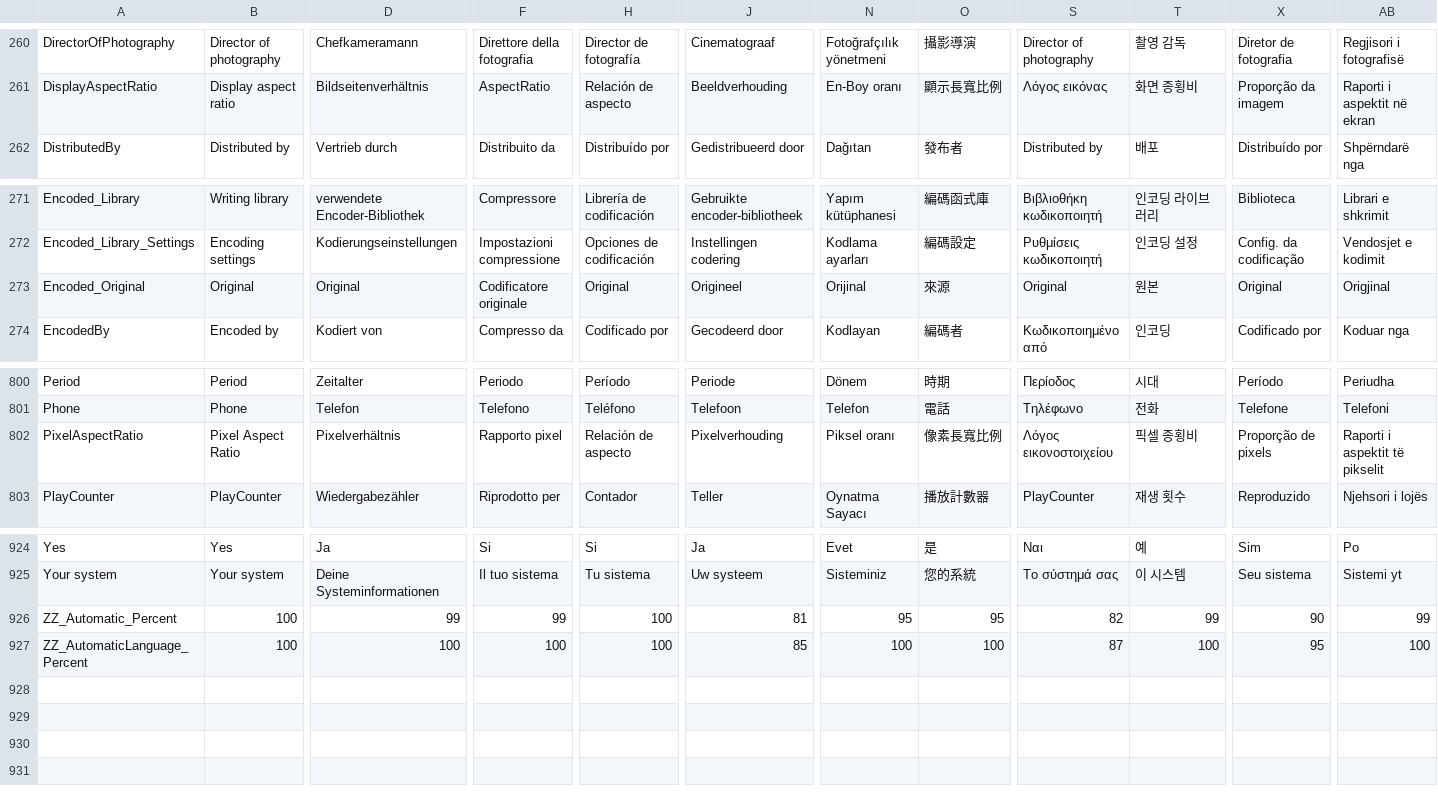
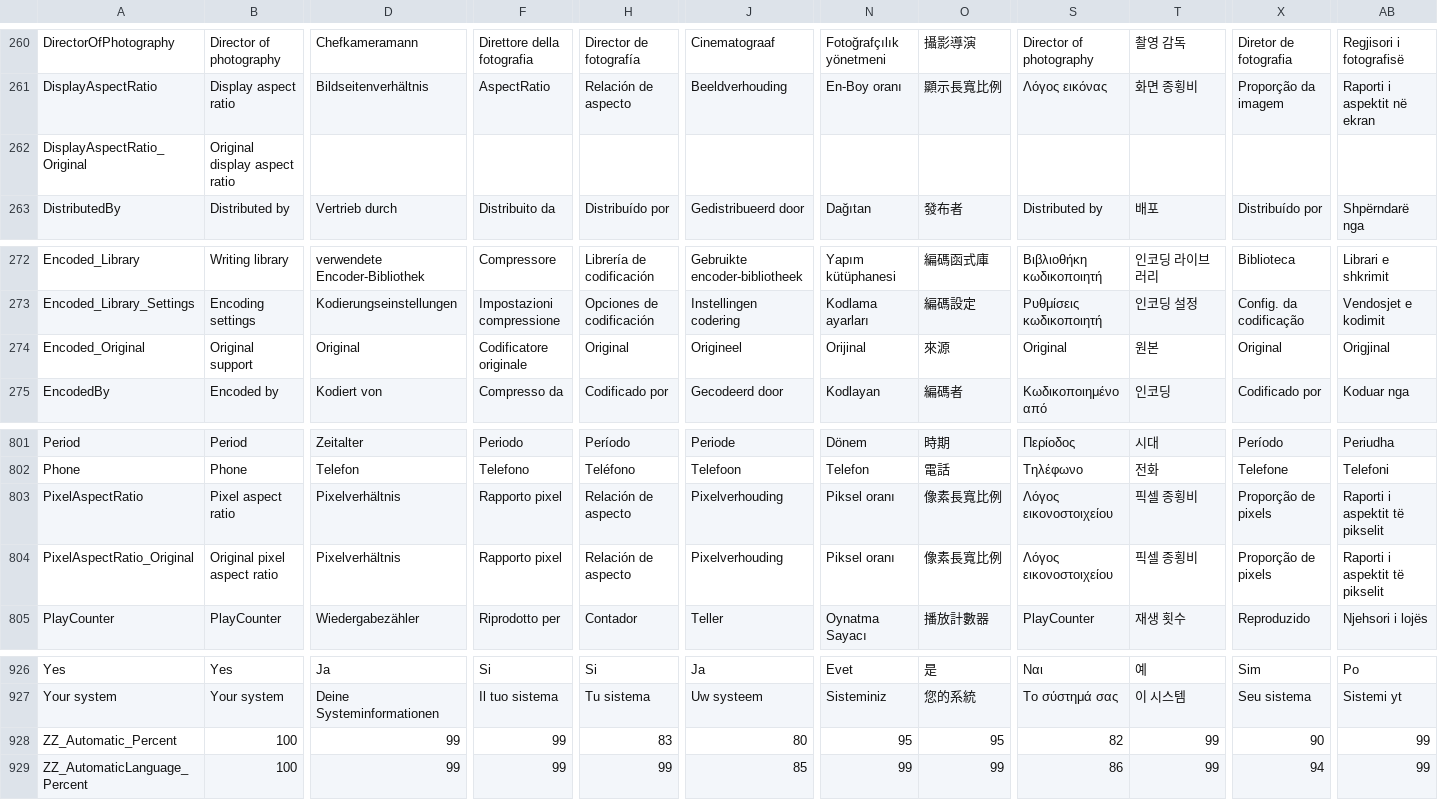
Before and after one commit to beppec56/MediaInfo-git_svn, a CSV file: Source/Ressource/Language.csv, drawn as a sheet; only a part is shown, gaps mark what is left out; addresses are those after the commit; rows hold the shown columns only; the diff covers the shown part only; the diff names each change by its address in the sheet, - before the commit and + after, or states it on an @@ line.

Commit message:
+ _Original stuff
git-svn-id: svn://svn.code.sf.net/p/mediainfo/code/MediaInfo/trunk@1358 45c5ae6f-87cc-4fd0-92ee-e4f023fd80da

```diff
--- a/Source/Ressource/Language.csv
+++ b/Source/Ressource/Language.csv
+row 262: DisplayAspectRatio_Original | Original display aspect ratio
-B274: Original
+B274: Original support
-B803: Pixel Aspect Ratio
+B803: Pixel aspect ratio
+row 804: PixelAspectRatio_Original | Original pixel aspect ratio | Pixelverhältnis | Rapporto pixel | Relación de aspecto | Pixelverhouding | Piksel oranı | 像素長寬比例 | Λόγος εικονοστοιχείου | 픽셀 종횡비 | Proporção de pixels | Raporti i aspektit të pikselit
-H928: 100
+H928: 83
-J928: 81
+J928: 80
-D929: 100
+D929: 99
-F929: 100
+F929: 99
-H929: 100
+H929: 99
-N929: 100
+N929: 99
-O929: 100
+O929: 99
-S929: 87
+S929: 86
-T929: 100
+T929: 99
-X929: 95
+X929: 94
-AB929: 100
+AB929: 99
```
Also changed, not shown: 1 edited cell elsewhere in this file, Source/Ressource/Plugin/Language/en.csv, Source/Ressource/Plugin/Language/fr.csv, 25 other files.
